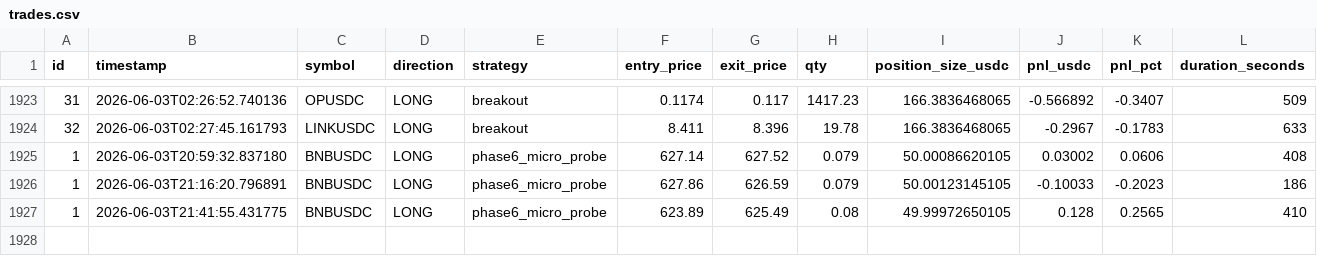
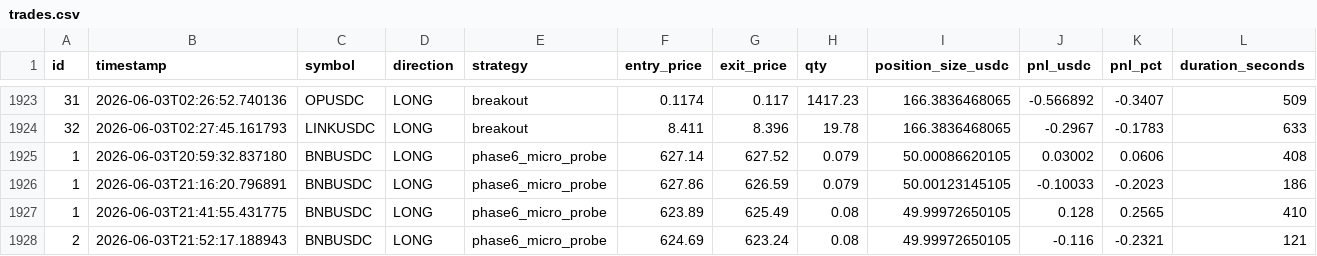
Before and after one commit to vincentlefort/monitoring-openclaw, a CSV file: data/trades.csv, drawn as a sheet; only a part is shown, gaps mark what is left out; rows hold the shown columns only; the diff names each change by its address in the sheet, - before the commit and + after, or states it on an @@ line.

```diff
--- a/data/trades.csv
+++ b/data/trades.csv
+row 1928: 2 | 2026-06-03T21:52:17.188943 | BNBUSDC | LONG | phase6_micro_probe | 624.69 | 623.24 | 0.08 | 49.99972650105 | -0.116 | -0.2321 | 121
```
Also changed, not shown: 5 other files.
